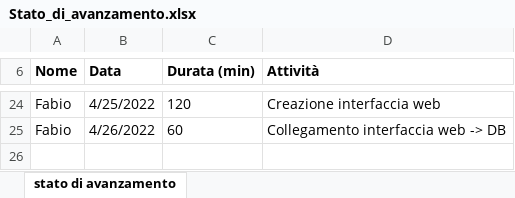
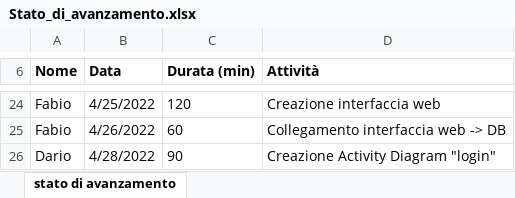
Before and after one commit to golinoswago/COME, an Excel workbook: LavoroGruppo/Consegna3/Stato_di_avanzamento.xlsx, sheet stato di avanzamento, drawn as a sheet; only a part is shown, gaps mark what is left out; values as stored, in another font and other column widths than the file's, no borders; the diff names each change by its address in the sheet, - before the commit and + after, or states it on an @@ line.

Commit message:
asd

```diff
--- a/LavoroGruppo/Consegna3/Stato_di_avanzamento.xlsx (sheet stato di avanzamento)
+++ b/LavoroGruppo/Consegna3/Stato_di_avanzamento.xlsx (sheet stato di avanzamento)
+row 26: Dario | 4/28/2022 | 90 | Creazione Activity Diagram "login"
```
